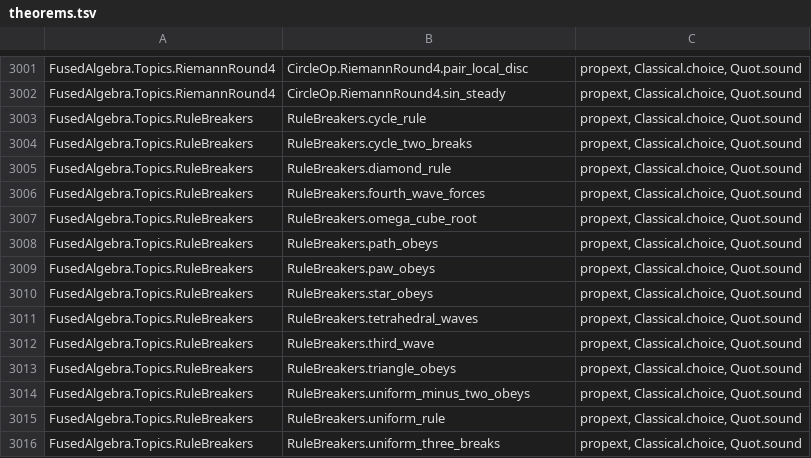
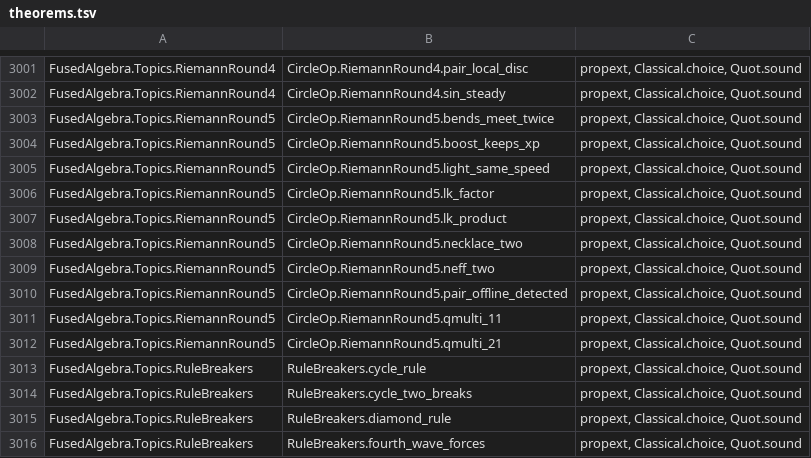
Before and after one commit to BrennanRPope/fused-hyperoperation-algebra, a TSV file: lean-library/theorems.tsv, drawn as a sheet; only a part is shown, gaps mark what is left out; the shorter side is filled out with more unchanged rows; the diff names each change by its address in the sheet, - before the commit and + after, or states it on an @@ line.

```diff
--- a/lean-library/theorems.tsv
+++ b/lean-library/theorems.tsv
+row 3003: FusedAlgebra.Topics.RiemannRound5 | CircleOp.RiemannRound5.bends_meet_twice | propext, Classical.choice, Quot.sound
+row 3004: FusedAlgebra.Topics.RiemannRound5 | CircleOp.RiemannRound5.boost_keeps_xp | propext, Classical.choice, Quot.sound
+row 3005: FusedAlgebra.Topics.RiemannRound5 | CircleOp.RiemannRound5.light_same_speed | propext, Classical.choice, Quot.sound
+row 3006: FusedAlgebra.Topics.RiemannRound5 | CircleOp.RiemannRound5.lk_factor | propext, Classical.choice, Quot.sound
+row 3007: FusedAlgebra.Topics.RiemannRound5 | CircleOp.RiemannRound5.lk_product | propext, Classical.choice, Quot.sound
+row 3008: FusedAlgebra.Topics.RiemannRound5 | CircleOp.RiemannRound5.necklace_two | propext, Classical.choice, Quot.sound
+row 3009: FusedAlgebra.Topics.RiemannRound5 | CircleOp.RiemannRound5.neff_two | propext, Classical.choice, Quot.sound
+row 3010: FusedAlgebra.Topics.RiemannRound5 | CircleOp.RiemannRound5.pair_offline_detected | propext, Classical.choice, Quot.sound
+row 3011: FusedAlgebra.Topics.RiemannRound5 | CircleOp.RiemannRound5.qmulti_11 | propext, Classical.choice, Quot.sound
+row 3012: FusedAlgebra.Topics.RiemannRound5 | CircleOp.RiemannRound5.qmulti_21 | propext, Classical.choice, Quot.sound
```
Also changed, not shown: assumptions.csv, 46 other files.
